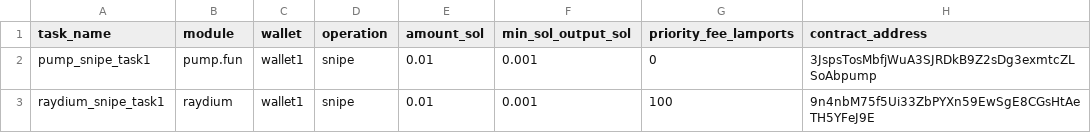
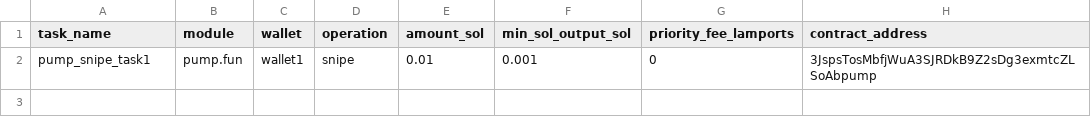
Before and after one commit to RovshanMuradov/solana-bot, a CSV file: configs/tasks.csv, drawn as a sheet.

```diff
--- a/configs/tasks.csv
+++ b/configs/tasks.csv
@@ -2,2 +2 @@ task_name,module,wallet,operation,amount_sol,min_sol_output_sol,priority_fee_lam
 pump_snipe_task1,pump.fun,wallet1,snipe,0.01,0.001,0,3JspsTosMbfjWuA3SJRDkB9Z2sDg3exmtcZLSoAbpump
-raydium_snipe_task1,raydium,wallet1,snipe,0.01,0.001,100,9n4nbM75f5Ui33ZbPYXn59EwSgE8CGsHtAeTH5YFeJ9E
```
Also changed, not shown: 2 other files.
